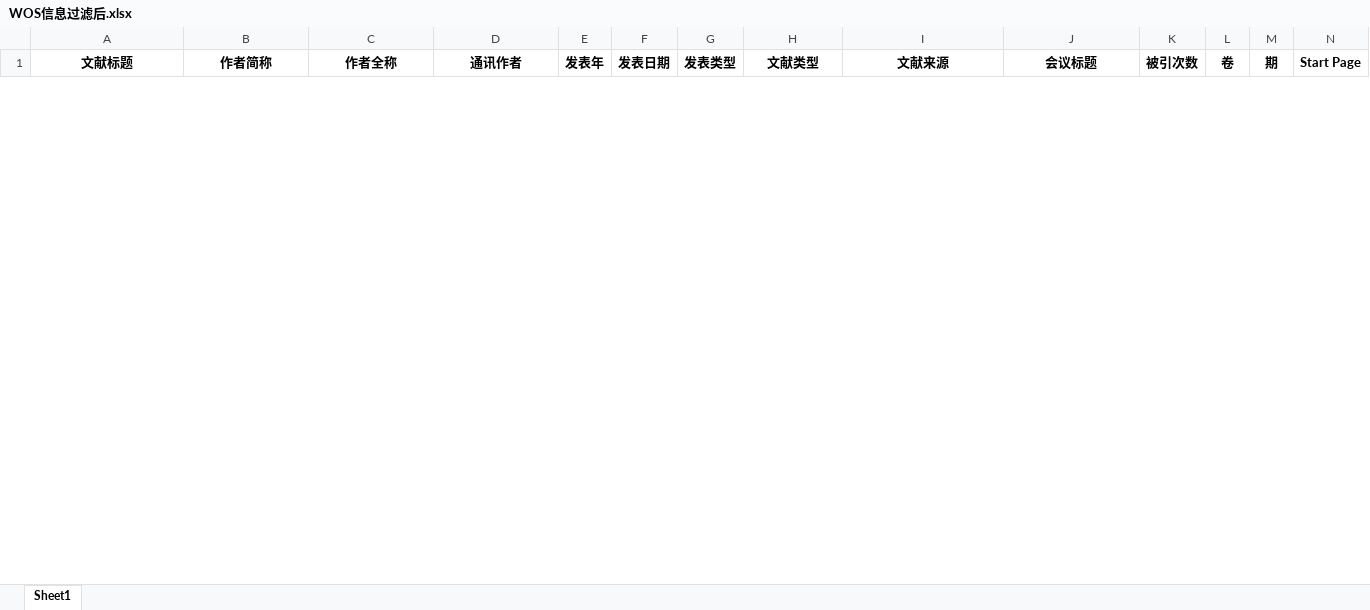
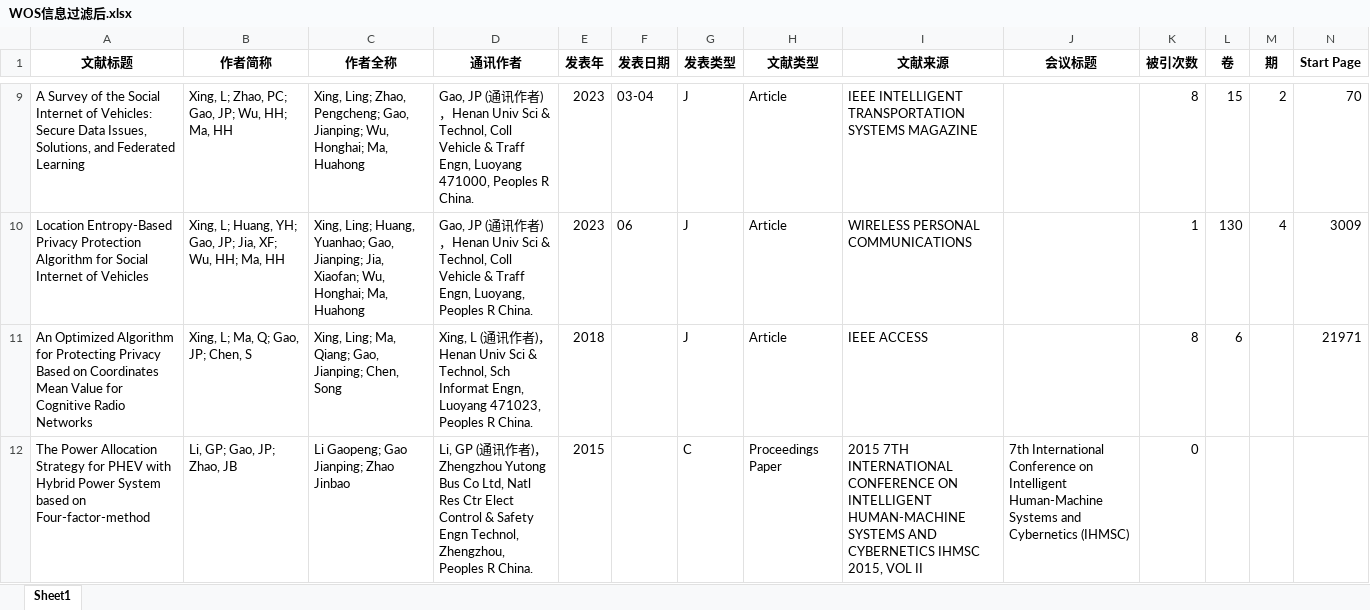
Before and after one commit to huangyuanhao/Scientific-research-tool, an Excel workbook: 02-WOS导出信息处理/WOS信息过滤后.xlsx, sheet Sheet1, drawn as a sheet; only a part is shown, gaps mark what is left out; values as stored, in another font and other column widths than the file's, no borders; rows hold the shown columns only; the diff covers the shown part only; the diff names each change by its address in the sheet, - before the commit and + after, or states it on an @@ line.

```diff
--- a/02-WOS导出信息处理/WOS信息过滤后.xlsx (sheet Sheet1)
+++ b/02-WOS导出信息处理/WOS信息过滤后.xlsx (sheet Sheet1)
+row 9: A Survey of the Social Internet of Vehicles: Secure Data Issues, Solutions, and Federated Learning | Xing, L; Zhao, PC; Gao, JP; Wu, HH; Ma, HH | Xing, Ling; Zhao, Pengcheng; Gao, Jianping; Wu, Honghai; Ma, Huahong | Gao, JP (通讯作者)，Henan Univ Sci & Technol, Coll Vehicle & Traff Engn, Luoyang 471000, Peoples R China. | 2023 | 03-04 | J | Article | IEEE INTELLIGENT TRANSPORTATION SYSTEMS MAGAZINE |  | 8 | 15 | 2 | 70
+row 10: Location Entropy-Based Privacy Protection Algorithm for Social Internet of Vehicles | Xing, L; Huang, YH; Gao, JP; Jia, XF; Wu, HH; Ma, HH | Xing, Ling; Huang, Yuanhao; Gao, Jianping; Jia, Xiaofan; Wu, Honghai; Ma, Huahong | Gao, JP (通讯作者)，Henan Univ Sci & Technol, Coll Vehicle & Traff Engn, Luoyang, Peoples R China. | 2023 | 06 | J | Article | WIRELESS PERSONAL COMMUNICATIONS |  | 1 | 130 | 4 | 3009
+row 11: An Optimized Algorithm for Protecting Privacy Based on Coordinates Mean Value for Cognitive Radio Networks | Xing, L; Ma, Q; Gao, JP; Chen, S | Xing, Ling; Ma, Qiang; Gao, Jianping; Chen, Song | Xing, L (通讯作者)，Henan Univ Sci & Technol, Sch Informat Engn, Luoyang 471023, Peoples R China. | 2018 |  | J | Article | IEEE ACCESS |  | 8 | 6 |  | 21971
+row 12: The Power Allocation Strategy for PHEV with Hybrid Power System based on Four-factor-method | Li, GP; Gao, JP; Zhao, JB | Li Gaopeng; Gao Jianping; Zhao Jinbao | Li, GP (通讯作者)，Zhengzhou Yutong Bus Co Ltd, Natl Res Ctr Elect Control & Safety Engn Technol, Zhengzhou, Peoples R China. | 2015 |  | C | Proceedings Paper | 2015 7TH INTERNATIONAL CONFERENCE ON INTELLIGENT HUMAN-MACHINE SYSTEMS AND CYBERNETICS IHMSC 2015, VOL II | 7th International Conference on Intelligent Human-Machine Systems and Cybernetics (IHMSC) | 0
```
Also changed, not shown: 11 added rows and 1 removed row elsewhere in this sheet, 21 other files.
